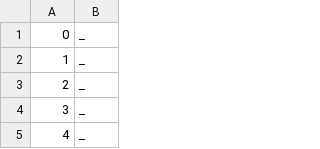
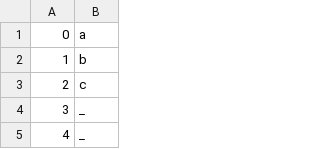
Before and after one commit to edwzen065/potd-bot, a CSV file: problems.csv, drawn as a sheet; only a part is shown.

```diff
--- a/problems.csv
+++ b/problems.csv
@@ -1,4 +1,4 @@
-0,_
-1,_
-2,_
+0,a
+1,b
+2,c
 3,_
```
Also changed, not shown: 3 other files.
